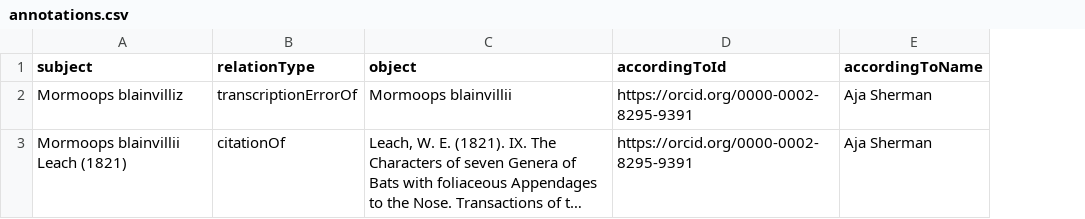
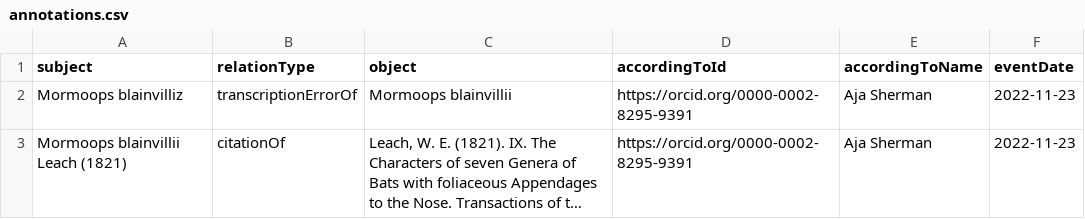
Before and after one commit to jhpoelen/Mormoopidae, a CSV file: annotations.csv, drawn as a sheet; long unchanged cells end in …; the diff names each change by its address in the sheet, - before the commit and + after, or states it on an @@ line.

Commit message:
Update annotations.csv

```diff
--- a/annotations.csv
+++ b/annotations.csv
+column F (eventDate), rows 2-3: 2022-11-23 | 2022-11-23
```
